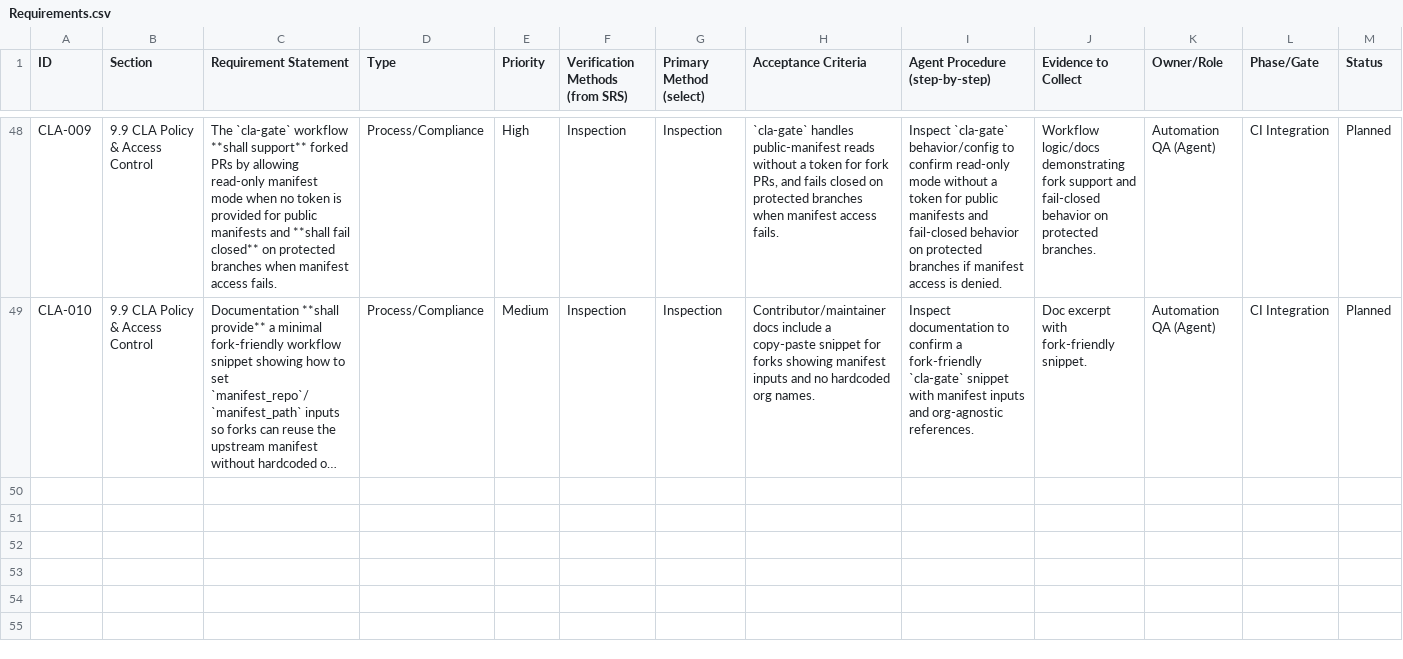
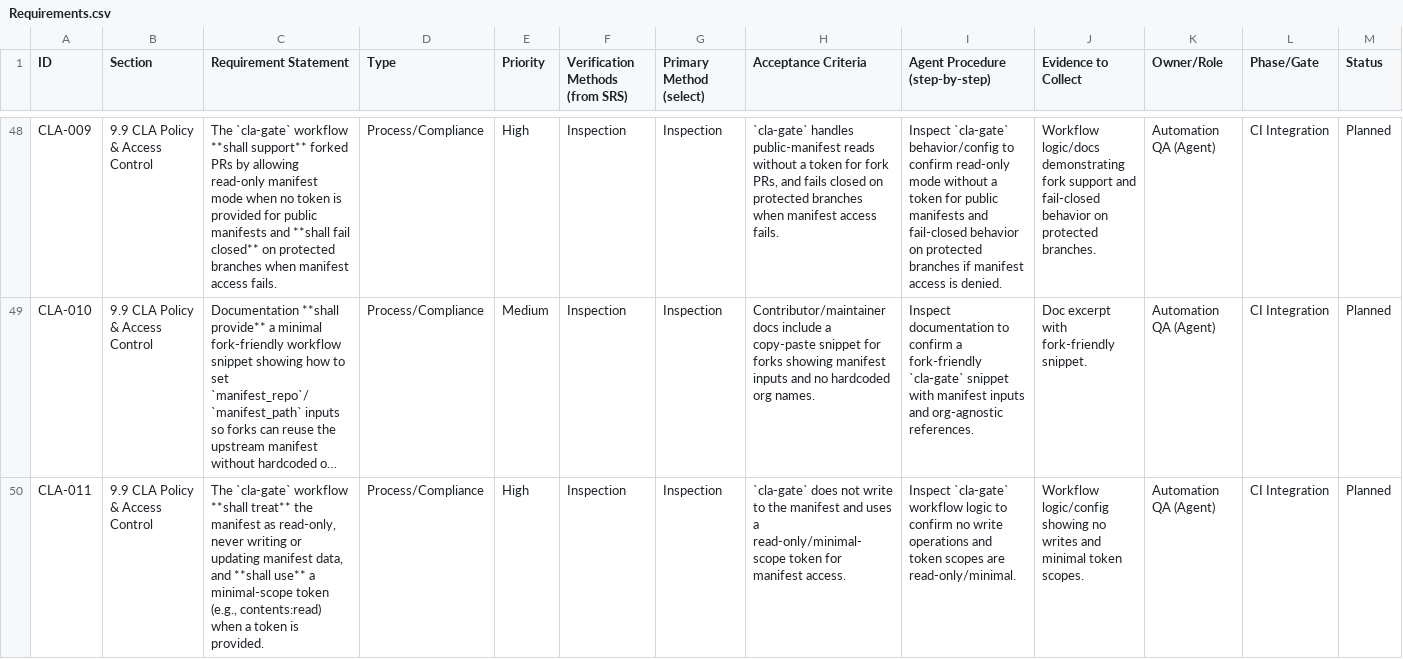
Before and after one commit to ni/labview-icon-editor, a CSV file: docs/requirements/Requirements.csv, drawn as a sheet; only a part is shown, gaps mark what is left out; long unchanged cells end in …; rows hold the shown columns only; the diff names each change by its address in the sheet, - before the commit and + after, or states it on an @@ line.

```diff
--- a/docs/requirements/Requirements.csv
+++ b/docs/requirements/Requirements.csv
+row 50: CLA-011 | 9.9 CLA Policy & Access Control | The `cla-gate` workflow **shall treat** the manifest as read-only, never writing or updating manifest data, and **shall use** a minimal-scope token (e.g., contents:read) when a token is provided. | Process/Compliance | High | Inspection | Inspection | `cla-gate` does not write to the manifest and uses a read-only/minimal-scope token for manifest access. | Inspect `cla-gate` workflow logic to confirm no write operations and token scopes are read-only/minimal. | Workflow logic/config showing no writes and minimal token scopes. | Automation QA (Agent) | CI Integration | Planned
```
Also changed, not shown: 1 other file.
